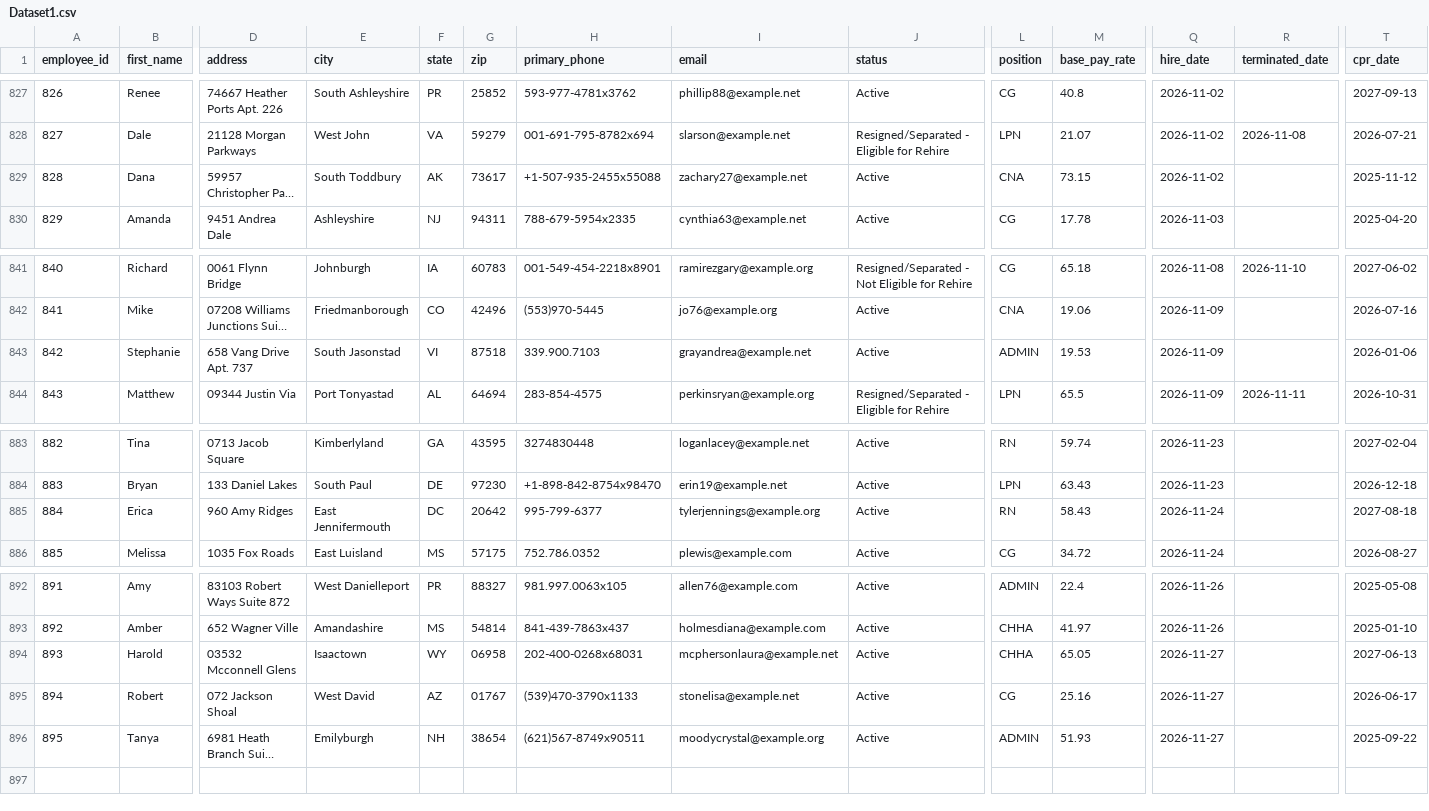
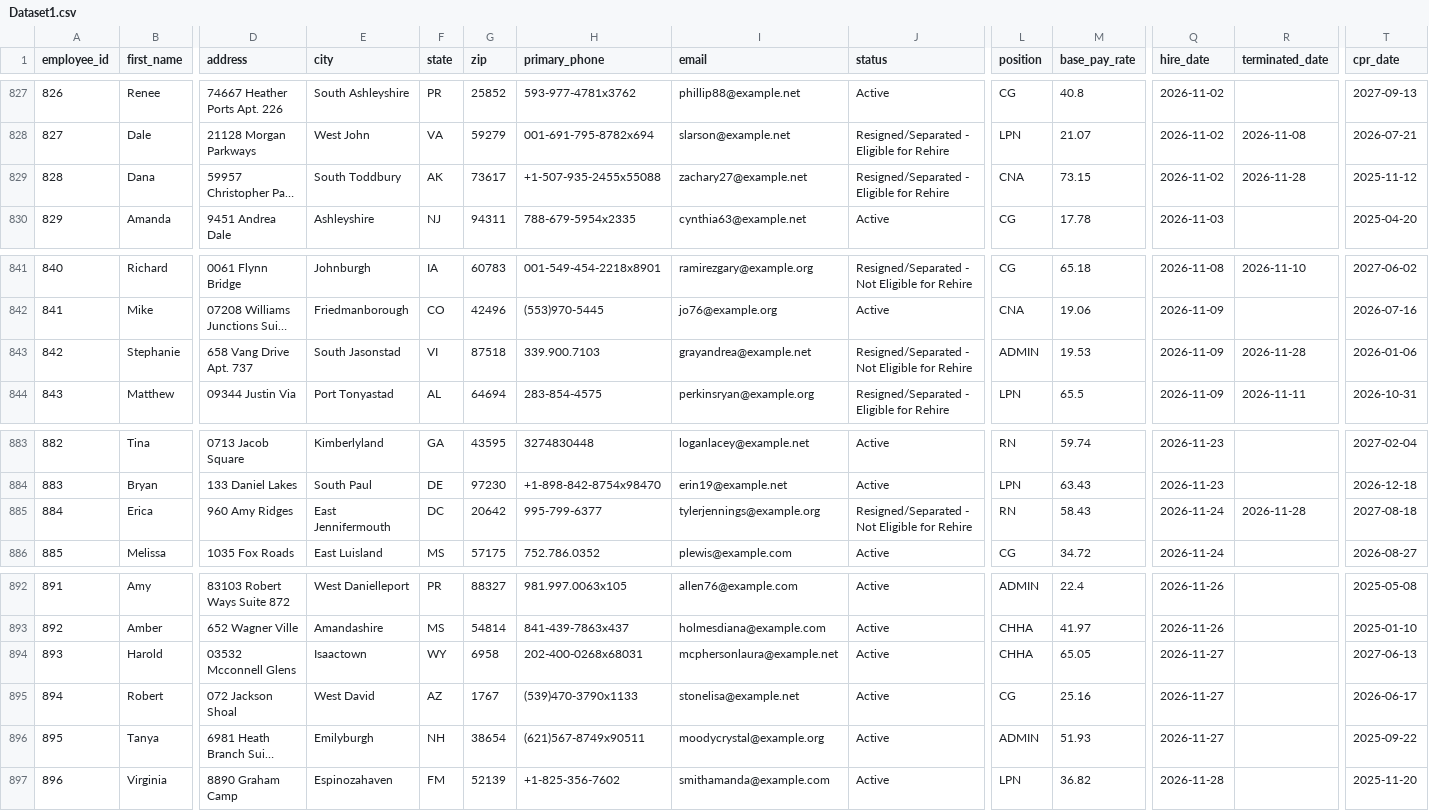
Before and after one commit to uzairnauman/Work_Opportunity_Tax_Credit, a CSV file: Datasets/Dataset1.csv, drawn as a sheet; only a part is shown, gaps mark what is left out; long unchanged cells end in …; rows hold the shown columns only; the diff names each change by its address in the sheet, - before the commit and + after, or states it on an @@ line.

Commit message:
Automated HR update: Sat Nov 28 14:39:49 UTC 2026

```diff
--- a/Datasets/Dataset1.csv
+++ b/Datasets/Dataset1.csv
-J829 (status): Active
+J829 (status): Resigned/Separated - Eligible for Rehire
-R829 (terminated_date): (empty)
+R829 (terminated_date): 2026-11-28
-J843 (status): Active
+J843 (status): Resigned/Separated - Not Eligible for Rehire
-R843 (terminated_date): (empty)
+R843 (terminated_date): 2026-11-28
-J885 (status): Active
+J885 (status): Resigned/Separated - Not Eligible for Rehire
-R885 (terminated_date): (empty)
+R885 (terminated_date): 2026-11-28
-G894 (zip): 06958
+G894 (zip): 6958
-G895 (zip): 01767
+G895 (zip): 1767
+row 897: 896 | Virginia | 8890 Graham Camp | Espinozahaven | FM | 52139 | +1-825-356-7602 | smithamanda@example.com | Active | LPN | 36.82 | 2026-11-28 |  | 2025-11-20
```
